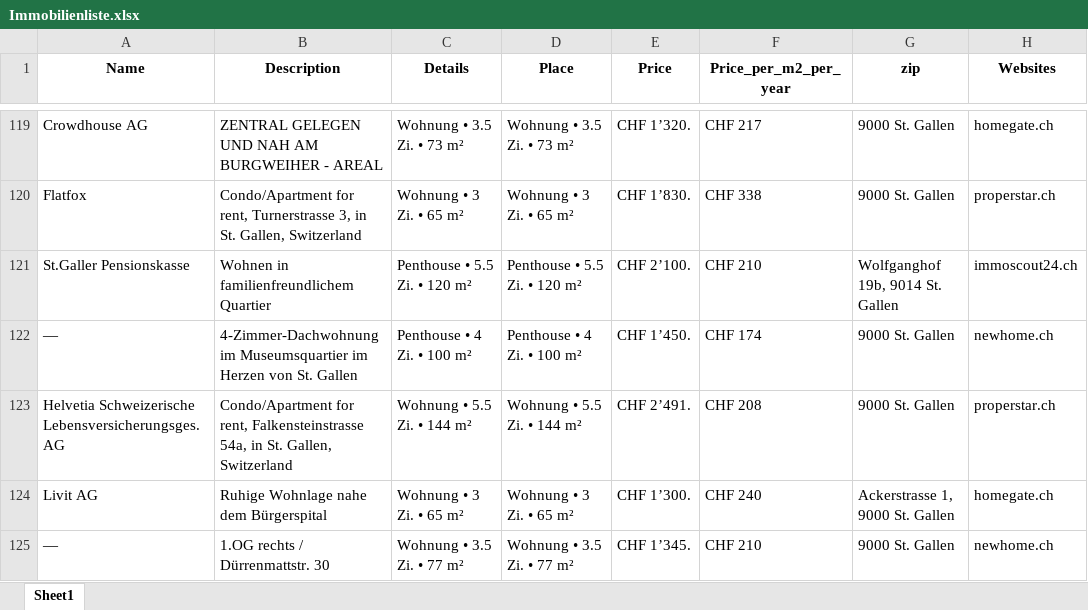
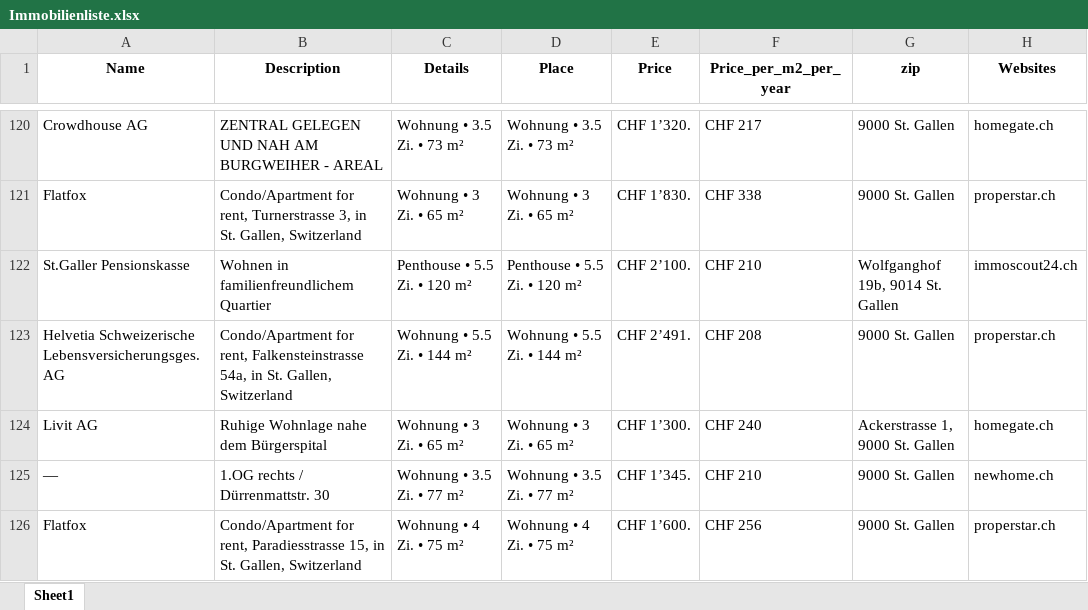
Before and after one commit to lorexzx/CS, an Excel workbook: Immobilienliste.xlsx, sheet Sheet1, drawn as a sheet; only a part is shown, gaps mark what is left out; the shorter side is filled out with more unchanged rows; values as stored, in another font and other column widths than the file's, no borders; removed rows and columns are numbered as before the commit, all else as after; the diff covers the shown part only; the diff names each change by its address in the sheet, - before the commit and + after, or states it on an @@ line.

```diff
--- a/Immobilienliste.xlsx (sheet Sheet1)
+++ b/Immobilienliste.xlsx (sheet Sheet1)
-row 122: — | 4-Zimmer-Dachwohnung im Museumsquartier im Herzen von St. Gallen | Penthouse • 4 Zi. • 100 m² | Penthouse • 4 Zi. • 100 m² | CHF 1’450. | CHF 174 | 9000 St. Gallen | newhome.ch
```
Also changed, not shown: 11 added rows, 10 removed rows, 1 moved row and 16 edited cells elsewhere in this sheet.
